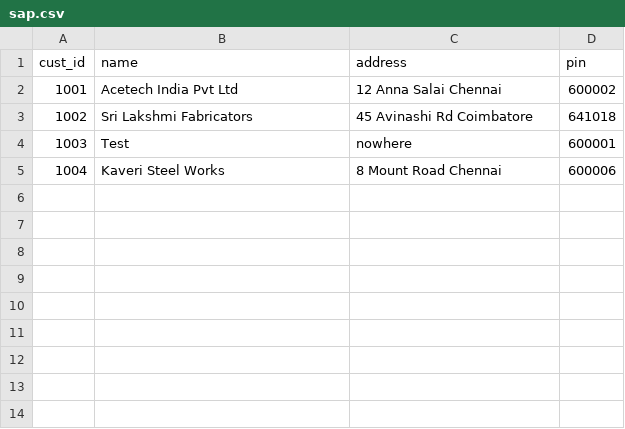
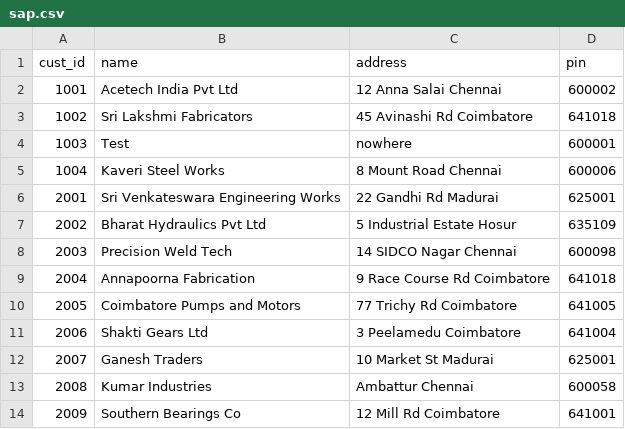
Before and after one commit to surxaaa/Vaisala_Problemstatement, a CSV file: Prototype/data/sap.csv, drawn as a sheet.

```diff
--- a/Prototype/data/sap.csv
+++ b/Prototype/data/sap.csv
@@ -5 +5,10 @@ cust_id,name,address,pin
 1004,Kaveri Steel Works,8 Mount Road Chennai,600006
+2001,Sri Venkateswara Engineering Works,22 Gandhi Rd Madurai,625001
+2002,Bharat Hydraulics Pvt Ltd,5 Industrial Estate Hosur,635109
+2003,Precision Weld Tech,14 SIDCO Nagar Chennai,600098
+2004,Annapoorna Fabrication,9 Race Course Rd Coimbatore,641018
+2005,Coimbatore Pumps and Motors,77 Trichy Rd Coimbatore,641005
+2006,Shakti Gears Ltd,3 Peelamedu Coimbatore,641004
+2007,Ganesh Traders,10 Market St Madurai,625001
+2008,Kumar Industries,Ambattur Chennai,600058
+2009,Southern Bearings Co,12 Mill Rd Coimbatore,641001
```
Also changed, not shown: Prototype/data/crm.csv, 16 other files.
